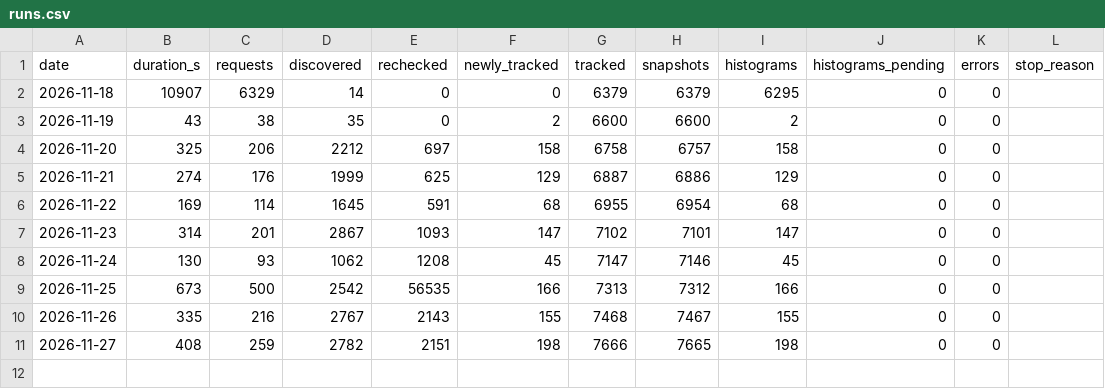
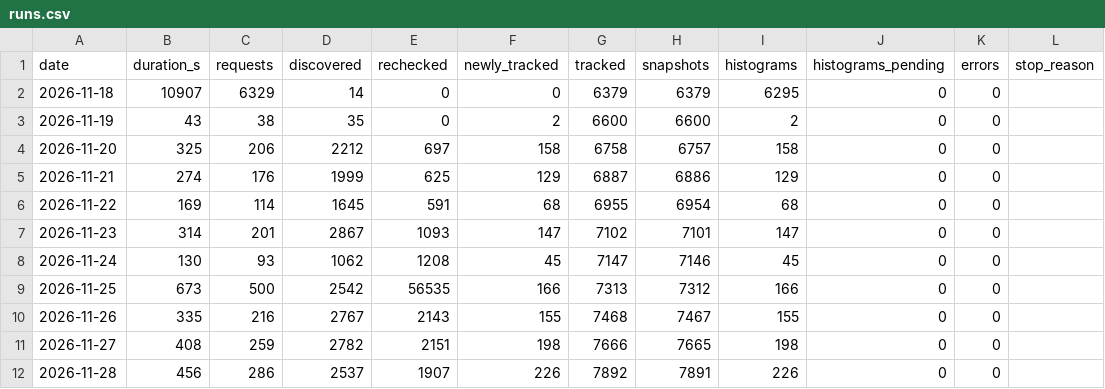
Before and after one commit to LucasTyph/SteamTagAnalysis, a CSV file: runs.csv, drawn as a sheet.

```diff
--- a/runs.csv
+++ b/runs.csv
@@ -11 +11,2 @@ date,duration_s,requests,discovered,rechecked,newly_tracked,tracked,snapshots,hi
 2026-11-27,408,259,2782,2151,198,7666,7665,198,0,0,
+2026-11-28,456,286,2537,1907,226,7892,7891,226,0,0,
```
Also changed, not shown: daily_reviews/2026-W48.csv, 3 other files.
